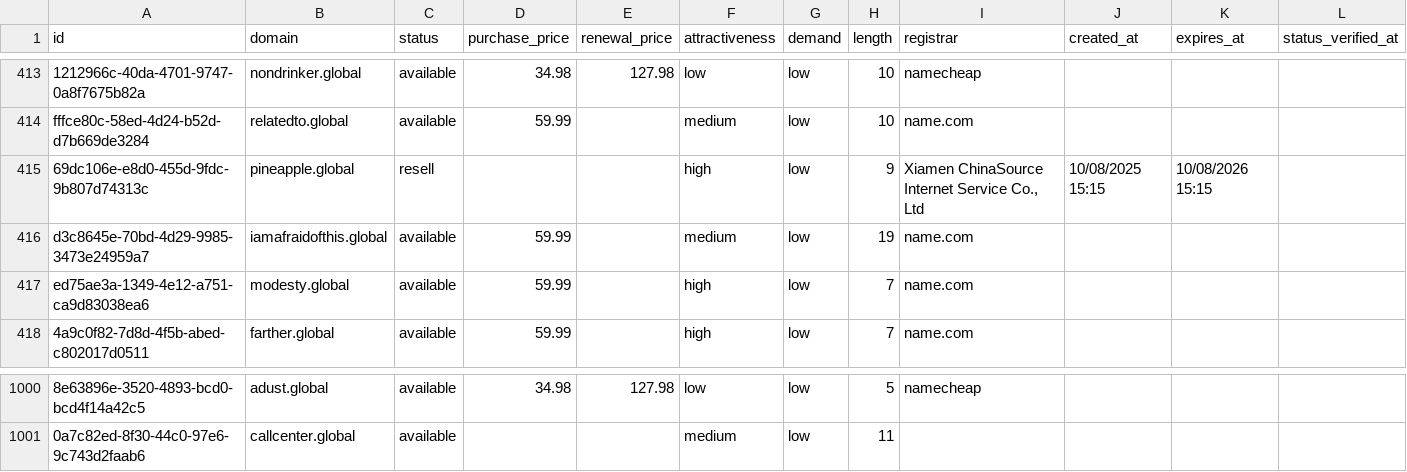
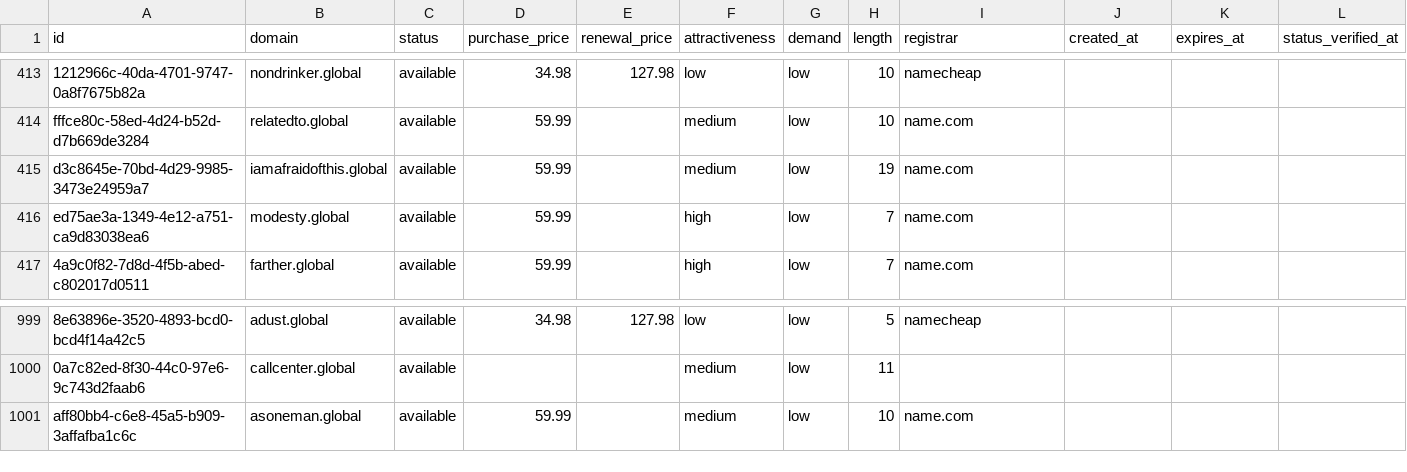
Before and after one commit to UniqueDomains/global-oneword-domains, a CSV file: global.csv, drawn as a sheet; only a part is shown, gaps mark what is left out; removed rows and columns are numbered as before the commit, all else as after; the diff names each change by its address in the sheet, - before the commit and + after, or states it on an @@ line.

Commit message:
Domains update

```diff
--- a/global.csv
+++ b/global.csv
-row 415: 69dc106e-e8d0-455d-9fdc-9b807d74313c | pineapple.global | resell |  |  | high | low | 9 | Xiamen ChinaSource Internet Service Co., Ltd | 10/08/2025 15:15 | 10/08/2026 15:15
+row 1001: aff80bb4-c6e8-45a5-b909-3affafba1c6c | asoneman.global | available | 59.99 |  | medium | low | 10 | name.com
```
Also changed, not shown: 4 other files.
